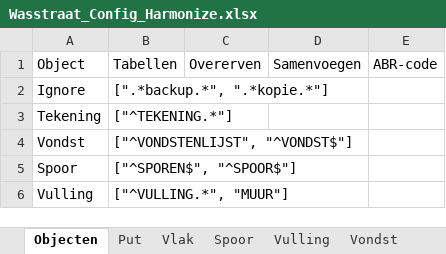
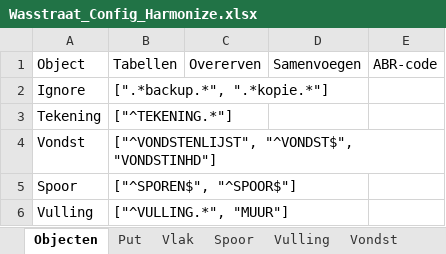
Before and after one commit to brienen/wasstraat_archeologische_data, an Excel workbook: data/wasstraat_config/Wasstraat_Config_Harmonize.xlsx, sheet Objecten, drawn as a sheet; only a part is shown; values as stored, in another font and other column widths than the file's, no borders; the diff names each change by its address in the sheet, - before the commit and + after, or states it on an @@ line.

Commit message:
Set unique for Vondst

```diff
--- a/data/wasstraat_config/Wasstraat_Config_Harmonize.xlsx (sheet Objecten)
+++ b/data/wasstraat_config/Wasstraat_Config_Harmonize.xlsx (sheet Objecten)
-B4: ["^VONDSTENLIJST", "^VONDST$"]
+B4: ["^VONDSTENLIJST", "^VONDST$", "VONDSTINHD"]
```
Also changed, not shown: 7 other files.
